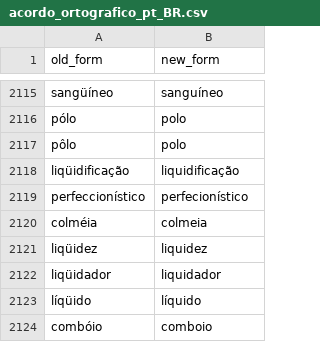
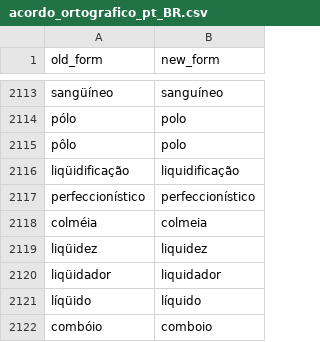
Before and after one commit to TigreGotico/tugalex, a CSV file: tugalex/data/acordo_ortografico_pt_BR.csv, drawn as a sheet; only a part is shown, gaps mark what is left out; the diff covers the shown part only.

```diff
--- a/tugalex/data/acordo_ortografico_pt_BR.csv
+++ b/tugalex/data/acordo_ortografico_pt_BR.csv
@@ -2118,3 +2116,3 @@ pôlo,polo
 liqüidificação,liquidificação
-perfeccionístico,perfecionístico
+perfeccionístico,perfeccionístico
 colméia,colmeia
```
Also changed, not shown: 2 removed rows and 6 edited cells elsewhere in this file, 2 other files.
